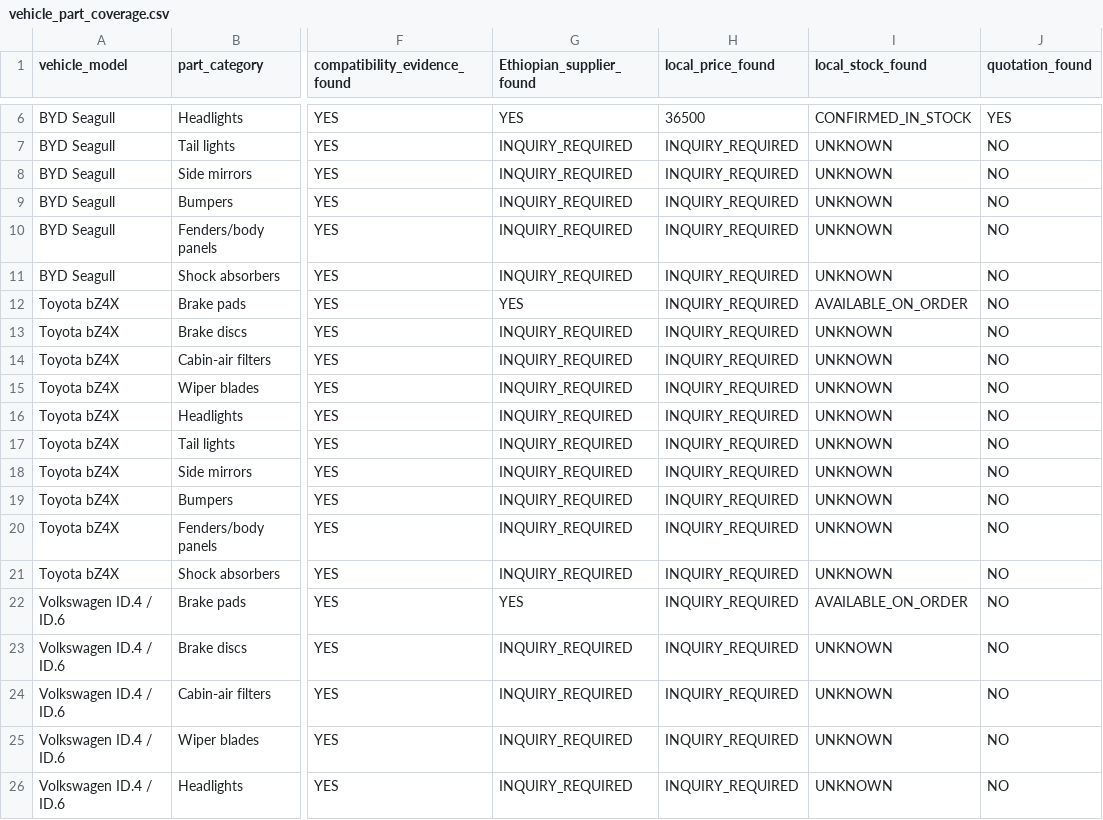
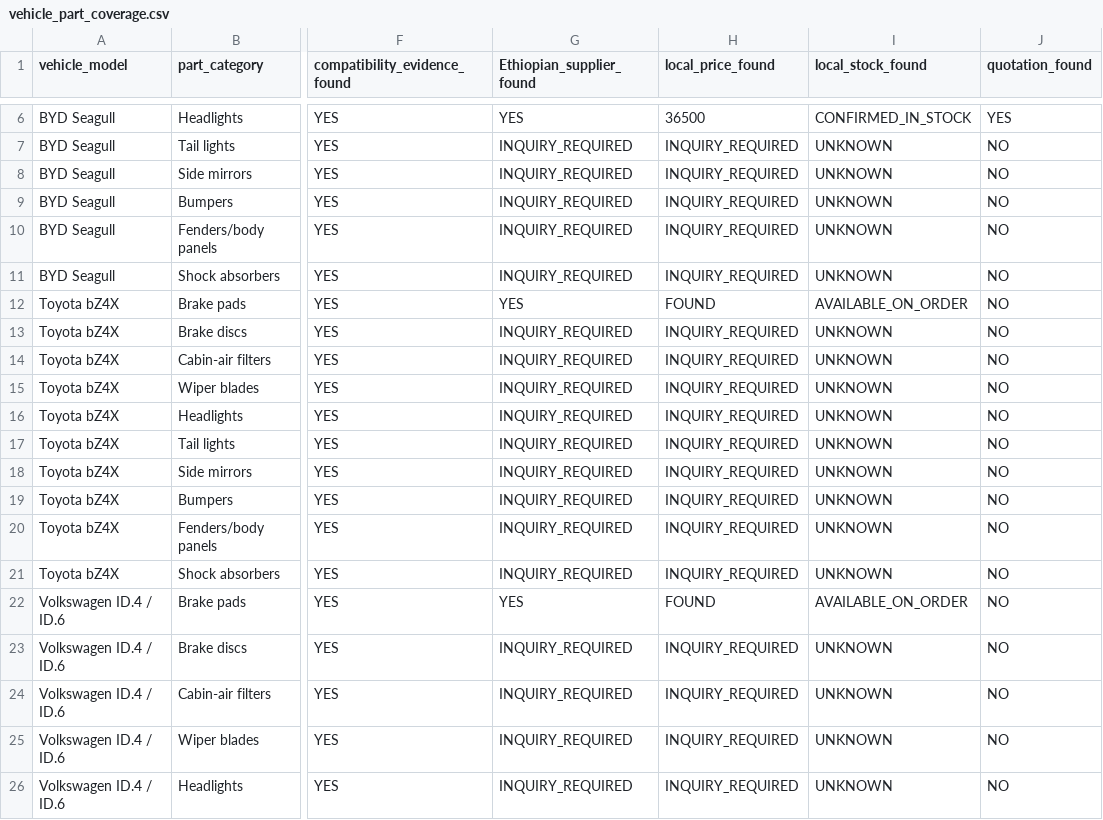
Before and after one commit to EstarCode/ev-spare-parts-prioritization, a CSV file: data/processed/vehicle_part_coverage.csv, drawn as a sheet; only a part is shown, gaps mark what is left out; the diff names each change by its address in the sheet, - before the commit and + after, or states it on an @@ line.

```diff
--- a/data/processed/vehicle_part_coverage.csv
+++ b/data/processed/vehicle_part_coverage.csv
-H12 (local_price_found): INQUIRY_REQUIRED
+H12 (local_price_found): FOUND
-H22 (local_price_found): INQUIRY_REQUIRED
+H22 (local_price_found): FOUND
```
Also changed, not shown: data/cleaned/cleaned_parts_records.csv, data/cleaned/cleaned_vehicle_listings.csv, 1 other file.
